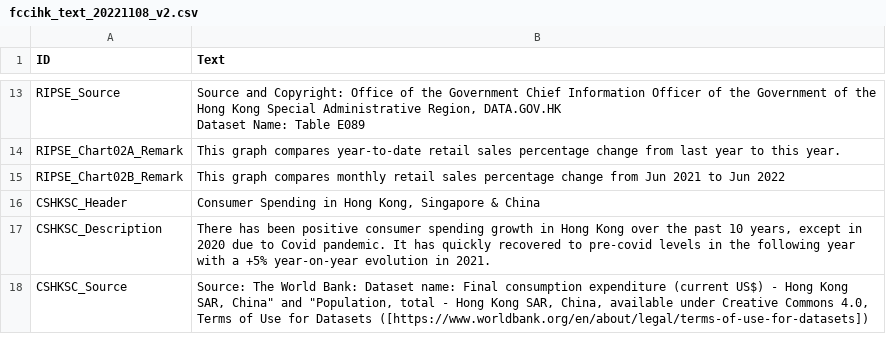
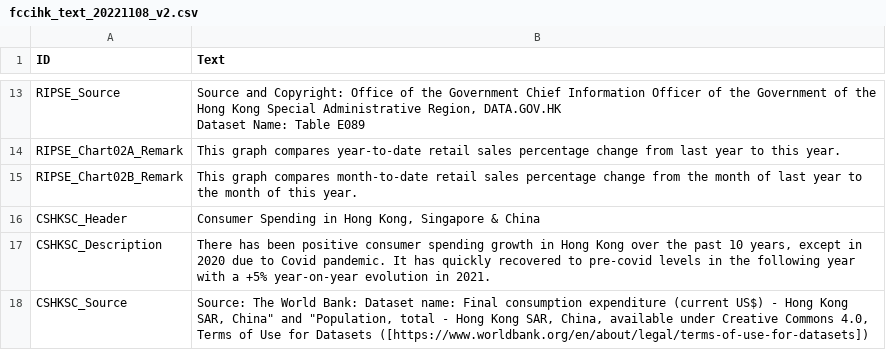
Before and after one commit to ekicenz/hkdataset, a CSV file: fccihk_text_20221108_v2.csv, drawn as a sheet; only a part is shown, gaps mark what is left out.

Commit message:
update

```diff
--- a/fccihk_text_20221108_v2.csv
+++ b/fccihk_text_20221108_v2.csv
@@ -15,3 +15,3 @@ Dataset Name: Table E089"
 RIPSE_Chart02A_Remark,This graph compares year-to-date retail sales percentage change from last year to this year.
-RIPSE_Chart02B_Remark,This graph compares monthly retail sales percentage change from Jun 2021 to Jun 2022
+RIPSE_Chart02B_Remark,This graph compares month-to-date retail sales percentage change from the month of last year to the month of this year.
 CSHKSC_Header,"Consumer Spending in Hong Kong, Singapore & China"
```
